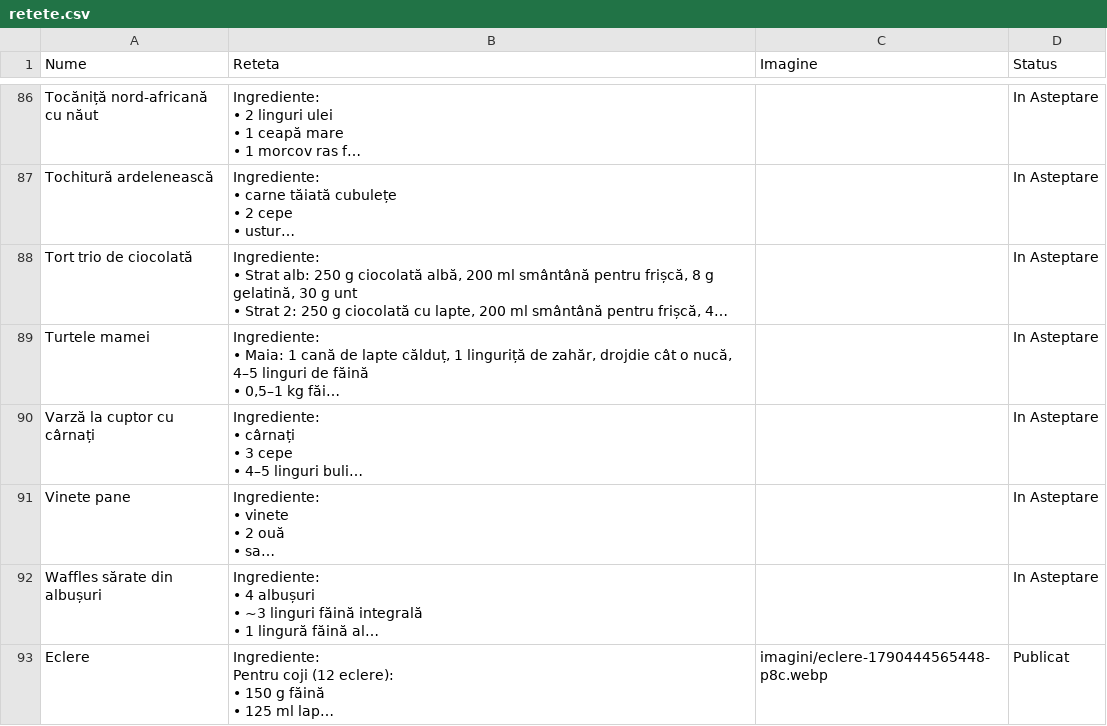
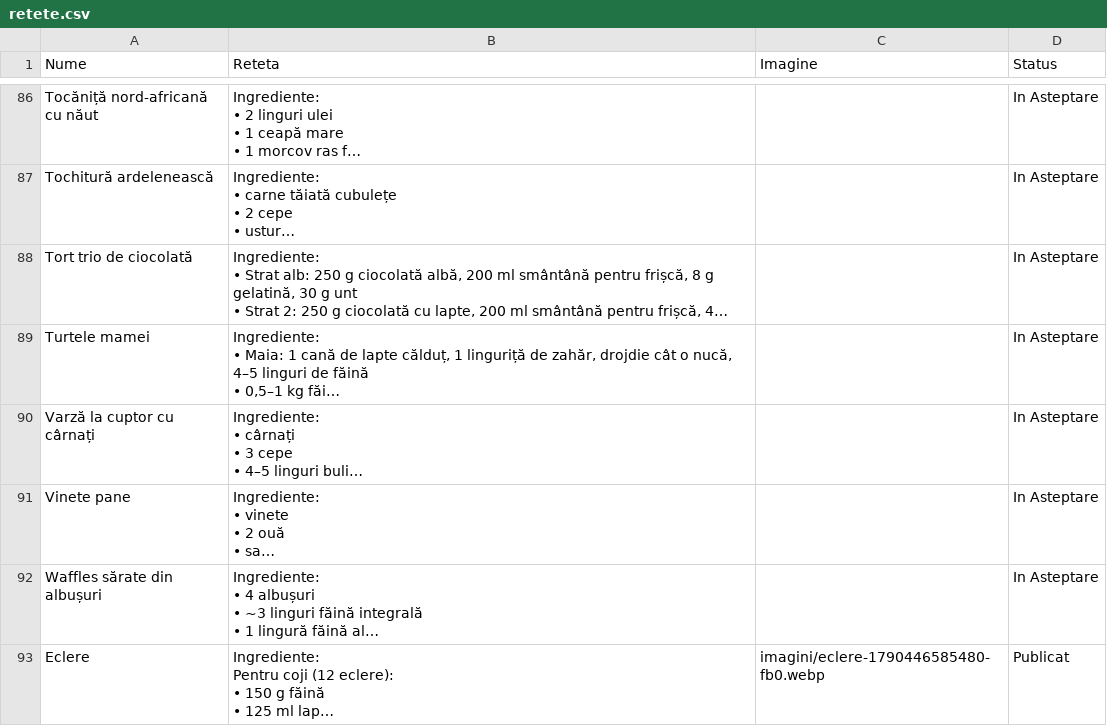
Before and after one commit to XimenaEne/site-retete, a CSV file: retete.csv, drawn as a sheet; only a part is shown, gaps mark what is left out; long unchanged cells end in …; the diff names each change by its address in the sheet, - before the commit and + after, or states it on an @@ line.

Commit message:
"Eclere" actualizată!

```diff
--- a/retete.csv
+++ b/retete.csv
-C93 (Imagine): imagini/eclere-1790444565448-p8c.webp
+C93 (Imagine): imagini/eclere-1790446585480-fb0.webp
```
